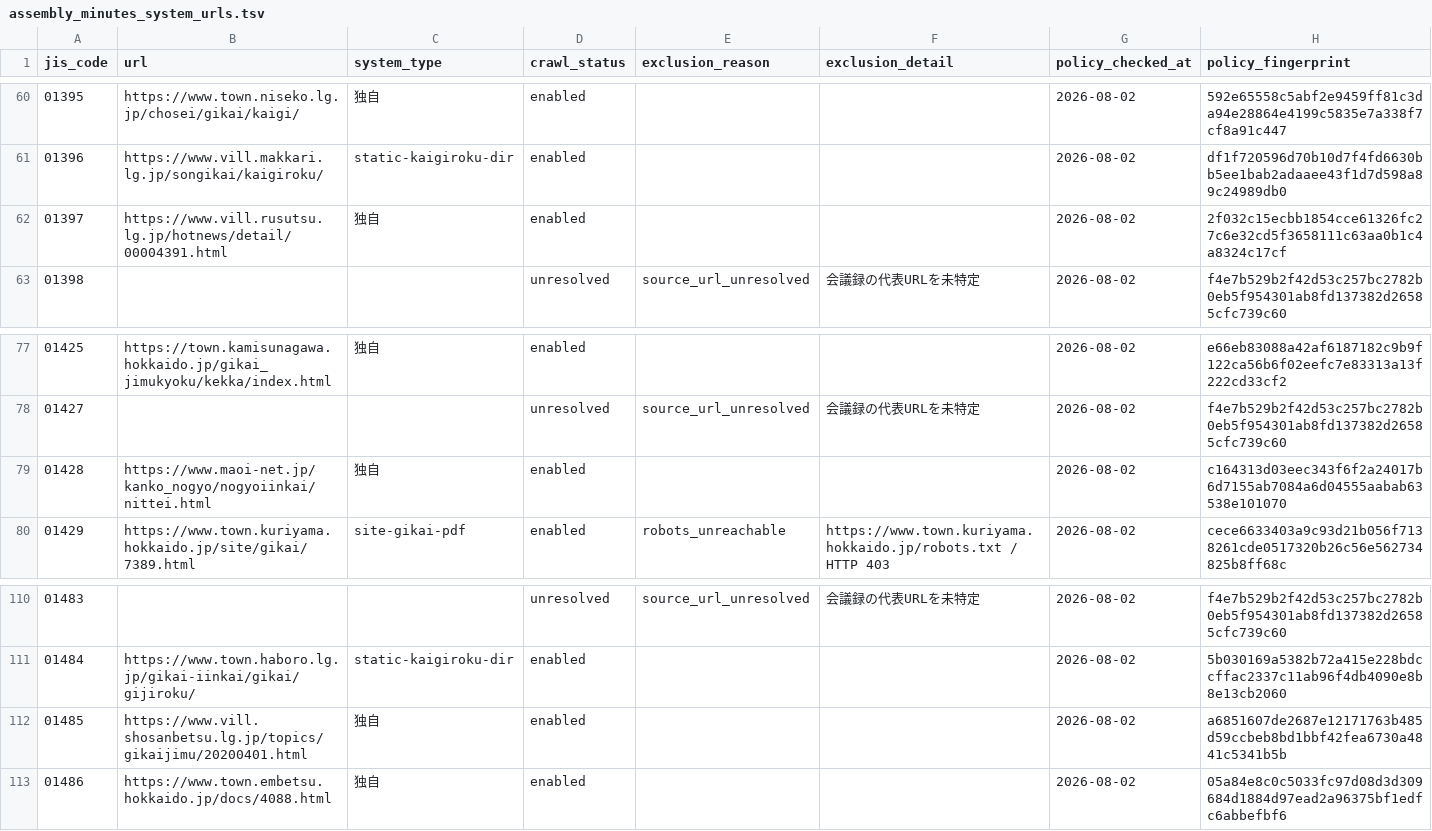
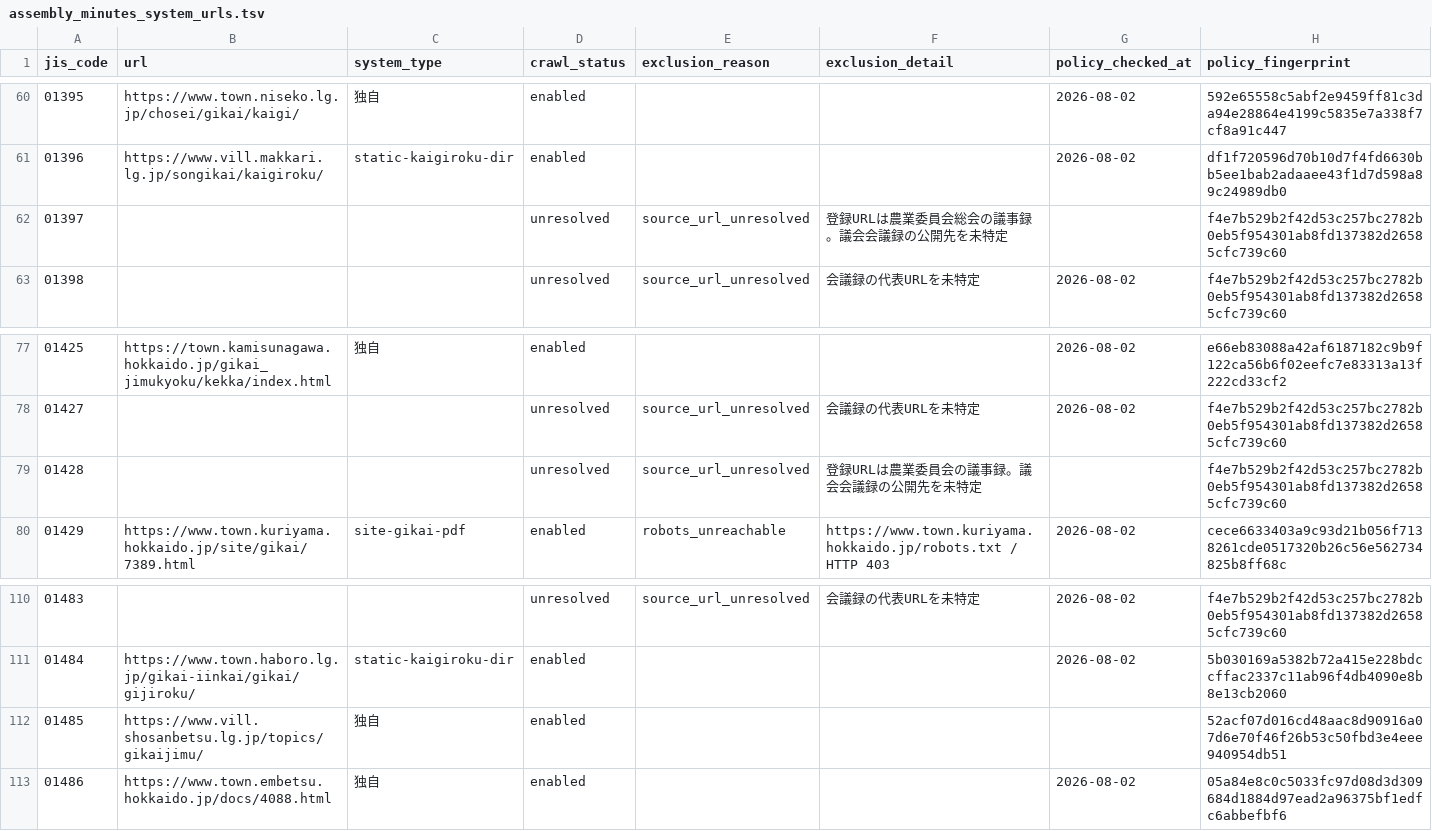
Before and after one commit to mimidesunya/miyabe-tools, a TSV file: data/municipalities/assembly_minutes_system_urls.tsv, drawn as a sheet; only a part is shown, gaps mark what is left out.

```diff
--- a/data/municipalities/assembly_minutes_system_urls.tsv
+++ b/data/municipalities/assembly_minutes_system_urls.tsv
@@ -61,3 +61,3 @@ jis_code	url	system_type	crawl_status	exclusion_reason	exclusion_detail	policy_c
 01396	https://www.vill.makkari.lg.jp/songikai/kaigiroku/	static-kaigiroku-dir	enabled			2026-08-02	df1f720596d70b10d7f4fd6630bb5ee1bab2adaaee43f1d7d598a89c24989db0
-01397	https://www.vill.rusutsu.lg.jp/hotnews/detail/00004391.html	独自	enabled			2026-08-02	2f032c15ecbb1854cce61326fc27c6e32cd5f3658111c63aa0b1c4a8324c17cf
+01397			unresolved	source_url_unresolved	登録URLは農業委員会総会の議事録。議会会議録の公開先を未特定		f4e7b529b2f42d53c257bc2782b0eb5f954301ab8fd137382d26585cfc739c60
 01398			unresolved	source_url_unresolved	会議録の代表URLを未特定	2026-08-02	f4e7b529b2f42d53c257bc2782b0eb5f954301ab8fd137382d26585cfc739c60
@@ -78,3 +78,3 @@ jis_code	url	system_type	crawl_status	exclusion_reason	exclusion_detail	policy_c
 01427			unresolved	source_url_unresolved	会議録の代表URLを未特定	2026-08-02	f4e7b529b2f42d53c257bc2782b0eb5f954301ab8fd137382d26585cfc739c60
-01428	https://www.maoi-net.jp/kanko_nogyo/nogyoiinkai/nittei.html	独自	enabled			2026-08-02	c164313d03eec343f6f2a24017b6d7155ab7084a6d04555aabab63538e101070
+01428			unresolved	source_url_unresolved	登録URLは農業委員会の議事録。議会会議録の公開先を未特定		f4e7b529b2f42d53c257bc2782b0eb5f954301ab8fd137382d26585cfc739c60
 01429	https://www.town.kuriyama.hokkaido.jp/site/gikai/7389.html	site-gikai-pdf	enabled	robots_unreachable	https://www.town.kuriyama.hokkaido.jp/robots.txt / HTTP 403	2026-08-02	cece6633403a9c93d21b056f7138261cde0517320b26c56e562734825b8ff68c
@@ -111,3 +111,3 @@ jis_code	url	system_type	crawl_status	exclusion_reason	exclusion_detail	policy_c
 01484	https://www.town.haboro.lg.jp/gikai-iinkai/gikai/gijiroku/	static-kaigiroku-dir	enabled			2026-08-02	5b030169a5382b72a415e228bdccffac2337c11ab96f4db4090e8b8e13cb2060
-01485	https://www.vill.shosanbetsu.lg.jp/topics/gikaijimu/20200401.html	独自	enabled			2026-08-02	a6851607de2687e12171763b485d59ccbeb8bd1bbf42fea6730a4841c5341b5b
+01485	https://www.vill.shosanbetsu.lg.jp/topics/gikaijimu/	独自	enabled				52acf07d016cd48aac8d90916a07d6e70f46f26b53c50fbd3e4eee940954db51
 01486	https://www.town.embetsu.hokkaido.jp/docs/4088.html	独自	enabled			2026-08-02	05a84e8c0c5033fc97d08d3d309684d1884d97ead2a96375bf1edfc6abbefbf6
```
